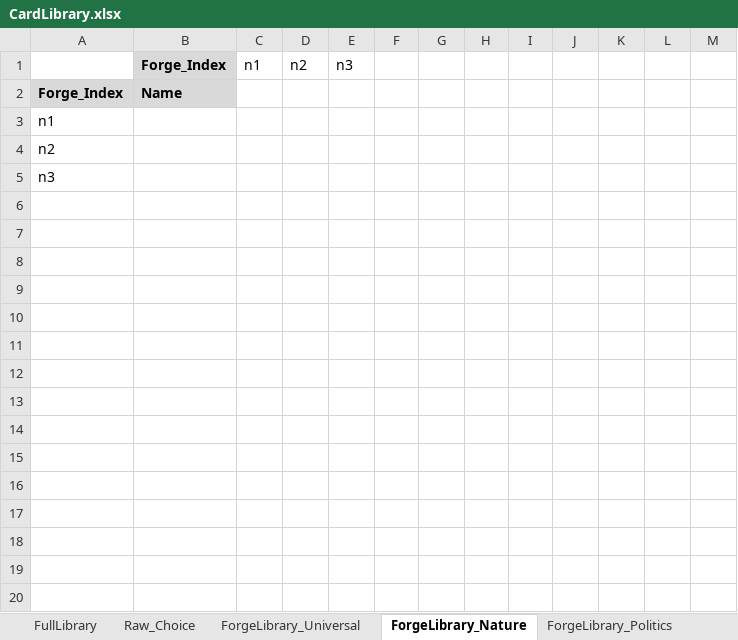
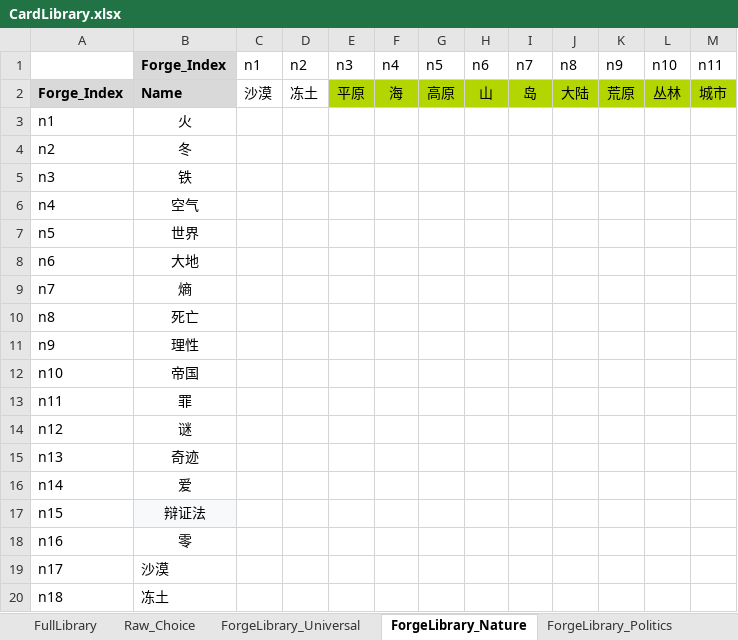
Before and after one commit to shangxintuoba/Poet, an Excel workbook: Assets/CardLibrary/CardLibrary.xlsx, sheet ForgeLibrary_Nature, drawn as a sheet; only a part is shown; values as stored, in another font and other column widths than the file's, no borders; removed rows and columns are numbered as before the commit, all else as after; the diff covers the shown part only; the diff names each change by its address in the sheet, - before the commit and + after, or states it on an @@ line.

Commit message:
Forge

```diff
--- a/Assets/CardLibrary/CardLibrary.xlsx (sheet ForgeLibrary_Nature)
+++ b/Assets/CardLibrary/CardLibrary.xlsx (sheet ForgeLibrary_Nature)
-row 1:  | Forge_Index | n1 | n2 | n3
+row 1:  | Forge_Index | n1 | n2 | n3 | n4 | n5 | n6 | n7 | n8 | n9 | n10 | n11
-C2: (empty)
+C2: 沙漠
-D2: (empty)
+D2: 冻土
-E2: (empty)
+E2: 平原
-E2:M2 fill: none
+E2:M2 fill: #B3D600
-F2: (empty)
+F2: 海
-G2: (empty)
+G2: 高原
-H2: (empty)
+H2: 山
-I2: (empty)
+I2: 岛
-J2: (empty)
+J2: 大陆
-K2: (empty)
+K2: 荒原
-L2: (empty)
+L2: 丛林
-M2: (empty)
+M2: 城市
-B3: (empty)
+B3: 火
-B4: (empty)
+B4: 冬
-B5: (empty)
+B5: 铁
+row 6: n4 | 空气
+row 7: n5 | 世界
+row 8: n6 | 大地
+row 9: n7 | 熵
+row 10: n8 | 死亡
+row 11: n9 | 理性
+row 12: n10 | 帝国
+row 13: n11 | 罪
+row 14: n12 | 谜
+row 15: n13 | 奇迹
+row 16: n14 | 爱
+row 17: n15 | 辩证法
+row 18: n16 | 零
+row 19: n17 | 沙漠
+row 20: n18 | 冻土
```
Also changed, not shown: 9 added rows elsewhere in this sheet, sheet FullLibrary, sheet Raw_Choice, 11 other files.
